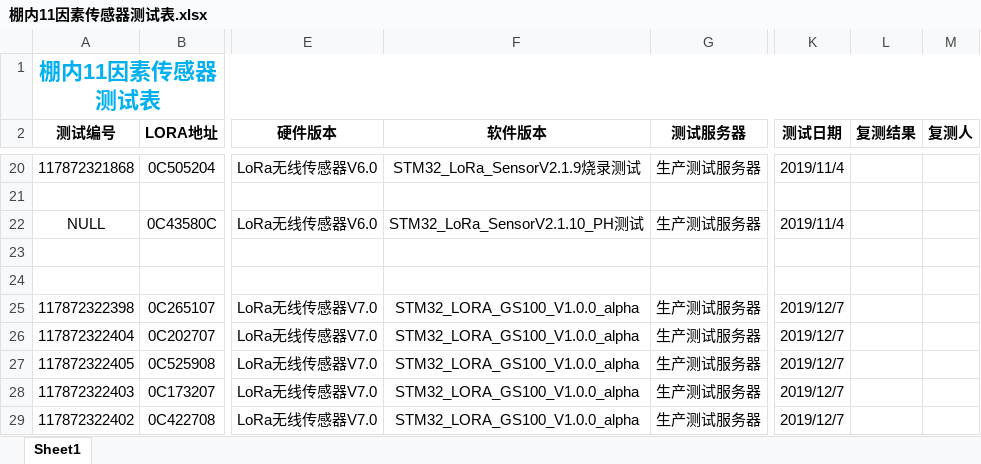
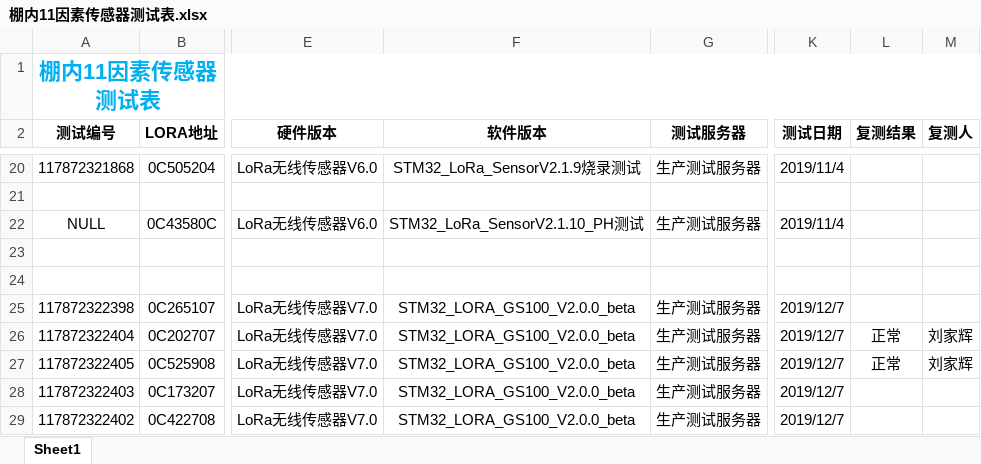
Before and after one commit to Arrogantyunya/test_table, an Excel workbook: 棚内11因素传感器测试表.xlsx, sheet Sheet1, drawn as a sheet; only a part is shown, gaps mark what is left out; values as stored, in another font and other column widths than the file's, no borders; the diff names each change by its address in the sheet, - before the commit and + after, or states it on an @@ line.

```diff
--- a/棚内11因素传感器测试表.xlsx (sheet Sheet1)
+++ b/棚内11因素传感器测试表.xlsx (sheet Sheet1)
-F25:F29 (软件版本): STM32_LORA_GS100_V1.0.0_alpha
+F25:F29 (软件版本): STM32_LORA_GS100_V2.0.0_beta
-L26:L27 (复测结果): (empty)
+L26:L27 (复测结果): 正常
-M26:M27 (复测人): (empty)
+M26:M27 (复测人): 刘家辉
```
Also changed, not shown: 棚外9因素传感器测试表.xlsx.
